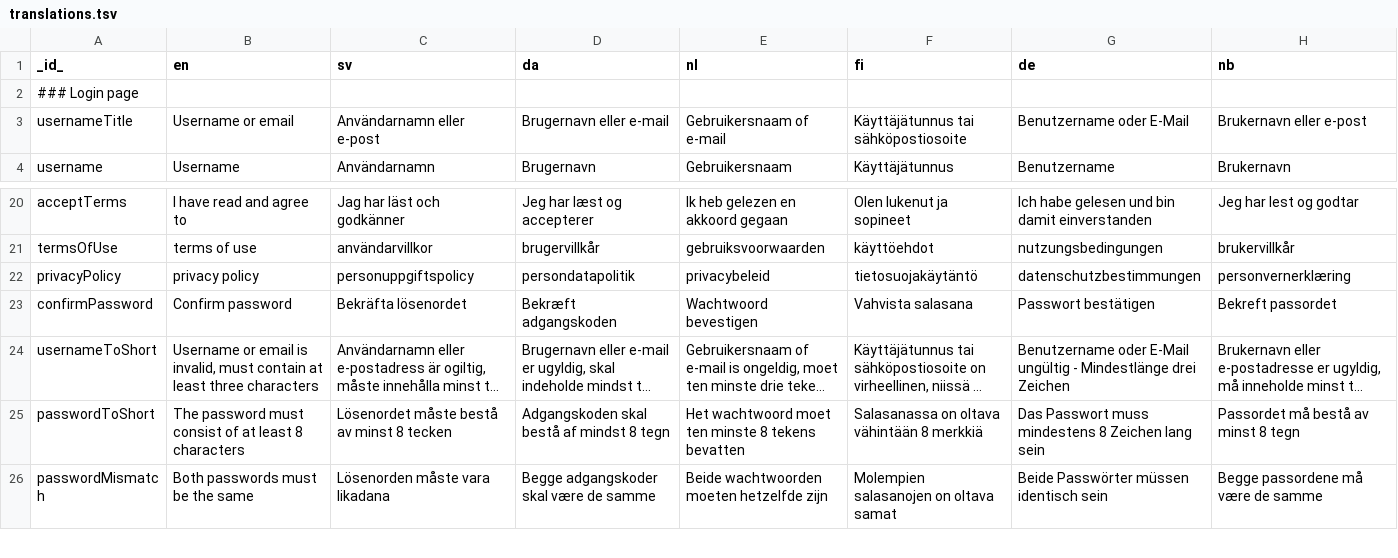
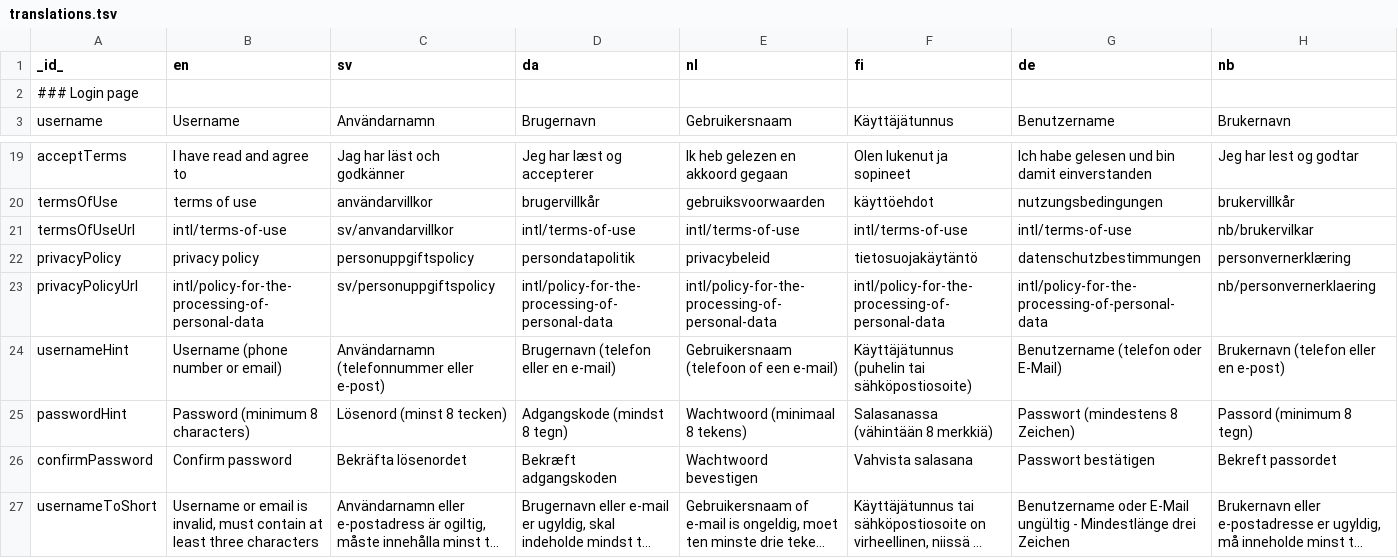
Before and after one commit to abilia/system_settings_editor, a TSV file: lib/i18n/translations.tsv, drawn as a sheet; only a part is shown, gaps mark what is left out; the shorter side is filled out with more unchanged rows; long unchanged cells end in …; removed rows and columns are numbered as before the commit, all else as after; the diff names each change by its address in the sheet, - before the commit and + after, or states it on an @@ line.

Commit message:
SGC-546 Changing titles for password and username, fixing padding for create account and i18n  terms and privacy urls

```diff
--- a/lib/i18n/translations.tsv
+++ b/lib/i18n/translations.tsv
-row 3: usernameTitle | Username or email | Användarnamn eller e-post | Brugernavn eller e-mail | Gebruikersnaam of e-mail | Käyttäjätunnus tai sähköpostiosoite | Benutzername oder E-Mail | Brukernavn eller e-post
+row 21: termsOfUseUrl | intl/terms-of-use | sv/anvandarvillkor | intl/terms-of-use | intl/terms-of-use | intl/terms-of-use | intl/terms-of-use | nb/brukervilkar
+row 23: privacyPolicyUrl | intl/policy-for-the-processing-of-personal-data | sv/personuppgiftspolicy | intl/policy-for-the-processing-of-personal-data | intl/policy-for-the-processing-of-personal-data | intl/policy-for-the-processing-of-personal-data | intl/policy-for-the-processing-of-personal-data | nb/personvernerklaering
+row 24: usernameHint | Username (phone number or email) | Användarnamn (telefonnummer eller e-post) | Brugernavn (telefon eller en e-mail) | Gebruikersnaam (telefoon of een e-mail) | Käyttäjätunnus (puhelin tai sähköpostiosoite) | Benutzername (telefon oder E-Mail) | Brukernavn (telefon eller en e-post)
+row 25: passwordHint | Password (minimum 8 characters) | Lösenord (minst 8 tecken) | Adgangskode (mindst 8 tegn) | Wachtwoord (minimaal 8 tekens) | Salasanassa (vähintään 8 merkkiä) | Passwort (mindestens 8 Zeichen) | Passord (minimum 8 tegn)
```
Also changed, not shown: 6 other files.
